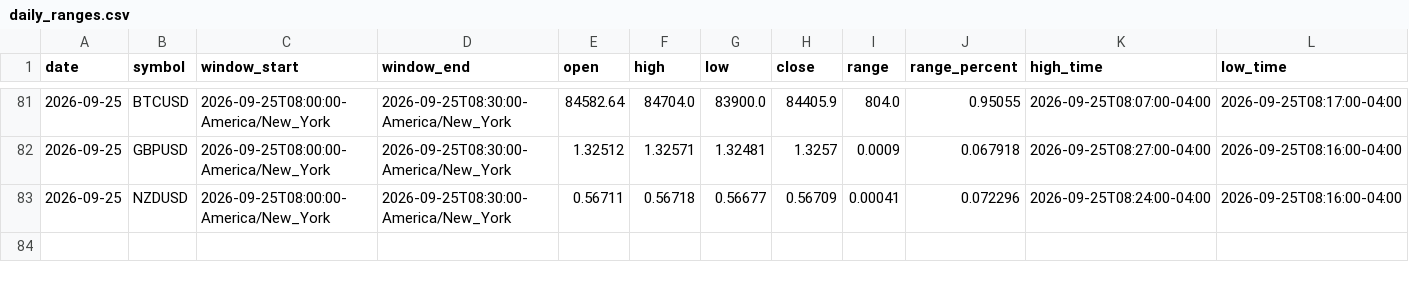
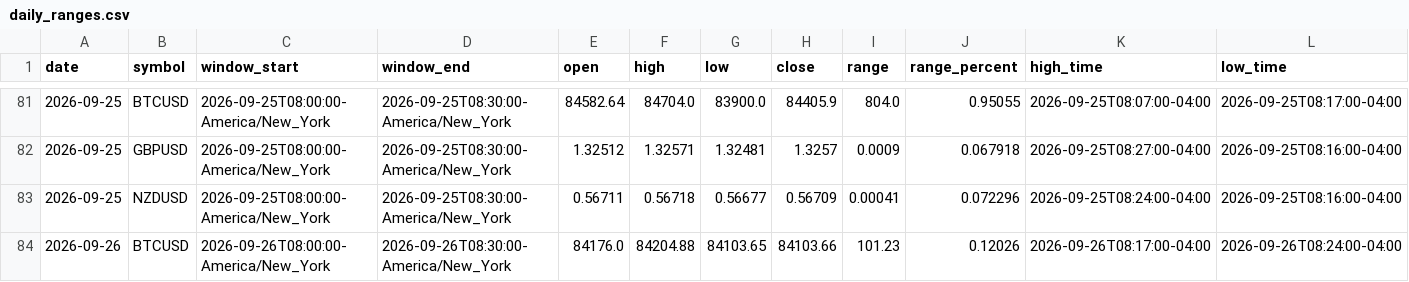
Before and after one commit to areynolds-engr/market-range-tracker, a CSV file: data/daily_ranges.csv, drawn as a sheet; only a part is shown, gaps mark what is left out; rows hold the shown columns only; the diff names each change by its address in the sheet, - before the commit and + after, or states it on an @@ line.

```diff
--- a/data/daily_ranges.csv
+++ b/data/daily_ranges.csv
+row 84: 2026-09-26 | BTCUSD | 2026-09-26T08:00:00-America/New_York | 2026-09-26T08:30:00-America/New_York | 84176.0 | 84204.88 | 84103.65 | 84103.66 | 101.23 | 0.12026 | 2026-09-26T08:17:00-04:00 | 2026-09-26T08:24:00-04:00
```
Also changed, not shown: 4 other files.
